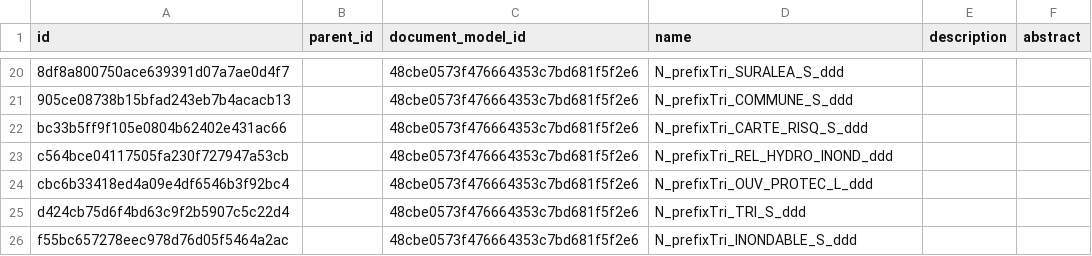
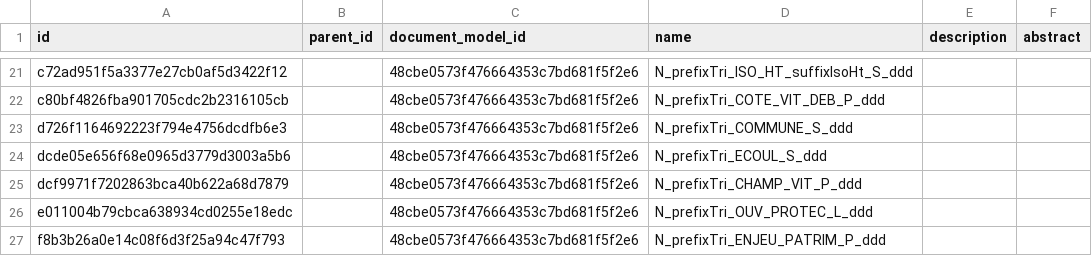
Before and after one commit to IGNF/validator-config-dgpr, a CSV file: config-backup/validator_feature_type.csv, drawn as a sheet; only a part is shown, gaps mark what is left out; the diff covers the shown part only.

```diff
--- a/config-backup/validator_feature_type.csv
+++ b/config-backup/validator_feature_type.csv
@@ -20,7 +21,7 @@ id,parent_id,document_model_id,name,description,abstract
-8df8a800750ace639391d07a7ae0d4f7,,48cbe0573f476664353c7bd681f5f2e6,N_prefixTri_SURALEA_S_ddd,,
-905ce08738b15bfad243eb7b4acacb13,,48cbe0573f476664353c7bd681f5f2e6,N_prefixTri_COMMUNE_S_ddd,,
-bc33b5ff9f105e0804b62402e431ac66,,48cbe0573f476664353c7bd681f5f2e6,N_prefixTri_CARTE_RISQ_S_ddd,,
-c564bce04117505fa230f727947a53cb,,48cbe0573f476664353c7bd681f5f2e6,N_prefixTri_REL_HYDRO_INOND_ddd,,
-cbc6b33418ed4a09e4df6546b3f92bc4,,48cbe0573f476664353c7bd681f5f2e6,N_prefixTri_OUV_PROTEC_L_ddd,,
-d424cb75d6f4bd63c9f2b5907c5c22d4,,48cbe0573f476664353c7bd681f5f2e6,N_prefixTri_TRI_S_ddd,,
-f55bc657278eec978d76d05f5464a2ac,,48cbe0573f476664353c7bd681f5f2e6,N_prefixTri_INONDABLE_S_ddd,,
+c72ad951f5a3377e27cb0af5d3422f12,,48cbe0573f476664353c7bd681f5f2e6,N_prefixTri_ISO_HT_suffixIsoHt_S_ddd,,
+c80bf4826fba901705cdc2b2316105cb,,48cbe0573f476664353c7bd681f5f2e6,N_prefixTri_COTE_VIT_DEB_P_ddd,,
+d726f1164692223f794e4756dcdfb6e3,,48cbe0573f476664353c7bd681f5f2e6,N_prefixTri_COMMUNE_S_ddd,,
+dcde05e656f68e0965d3779d3003a5b6,,48cbe0573f476664353c7bd681f5f2e6,N_prefixTri_ECOUL_S_ddd,,
+dcf9971f7202863bca40b622a68d7879,,48cbe0573f476664353c7bd681f5f2e6,N_prefixTri_CHAMP_VIT_P_ddd,,
+e011004b79cbca638934cd0255e18edc,,48cbe0573f476664353c7bd681f5f2e6,N_prefixTri_OUV_PROTEC_L_ddd,,
+f8b3b26a0e14c08f6d3f25a94c47f793,,48cbe0573f476664353c7bd681f5f2e6,N_prefixTri_ENJEU_PATRIM_P_ddd,,
```
Also changed, not shown: 3 added rows, 2 removed rows and 27 edited cells elsewhere in this file, config-backup/validator_attribute_type.csv, config-backup/validator_file_model.csv.
